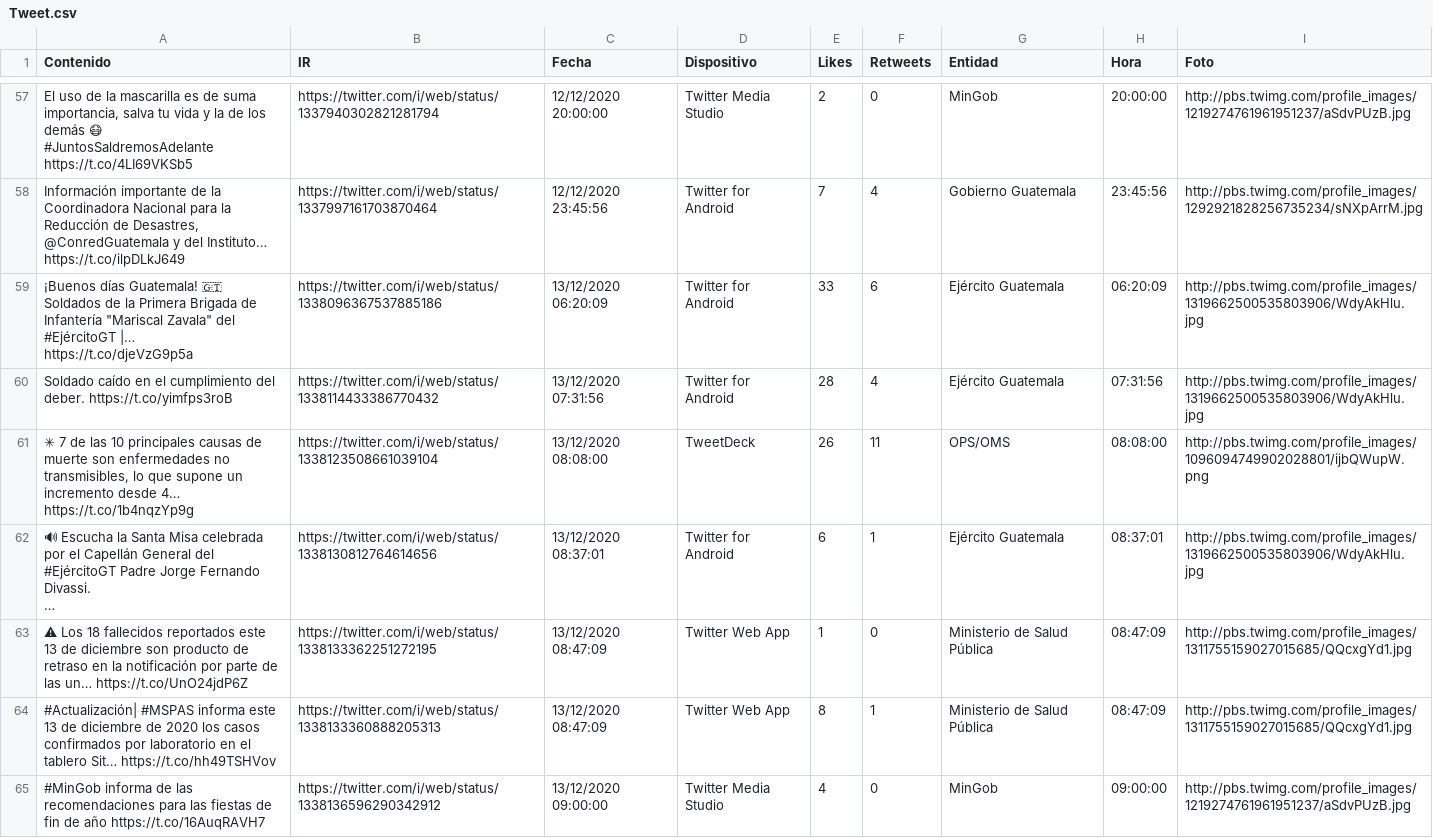
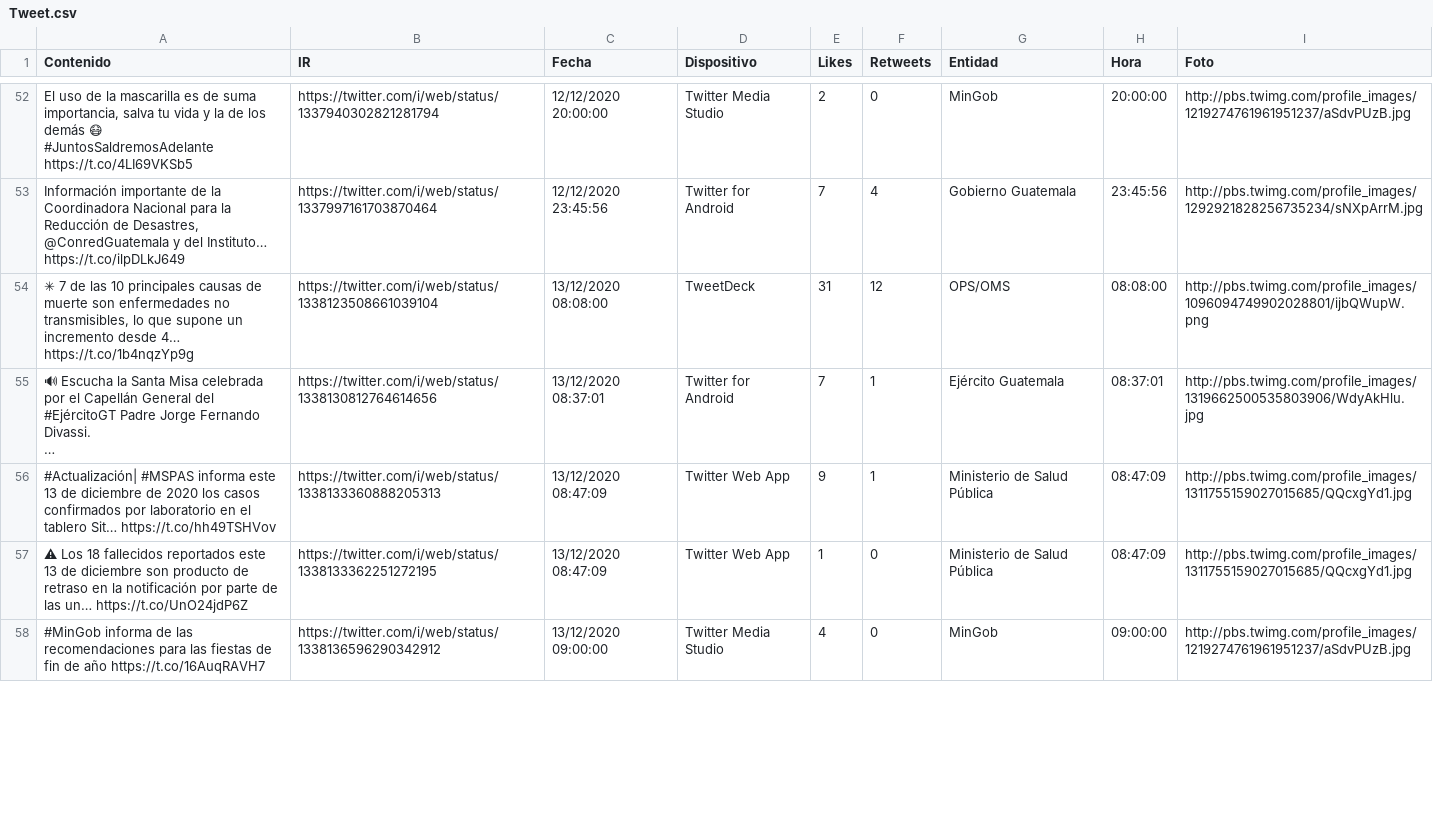
Before and after one commit to Sud-Austral/Datos_Guatemala, a CSV file: Twitter/Tweet.csv, drawn as a sheet; only a part is shown, gaps mark what is left out; long unchanged cells end in …; removed rows and columns are numbered as before the commit, all else as after; ↵ is a line break in a cell; the diff covers the shown part only; the diff names each change by its address in the sheet, - before the commit and + after, or states it on an @@ line.

```diff
--- a/Twitter/Tweet.csv
+++ b/Twitter/Tweet.csv
-row 59: ¡Buenos días Guatemala! 🇬🇹 ↵ Soldados de la Primera Brigada de Infantería "Mariscal Zavala" del #EjércitoGT |… https://t.co/djeVzG9p5a | https://twitter.com/i/web/status/1338096367537885186 | 13/12/2020 06:20:09 | Twitter for Android | 33 | 6 | Ejército Guatemala | 06:20:09 | http://pbs.twimg.com/profile_images/1319662500535803906/WdyAkHlu.jpg
-row 60: Soldado caído en el cumplimiento del deber. https://t.co/yimfps3roB | https://twitter.com/i/web/status/1338114433386770432 | 13/12/2020 07:31:56 | Twitter for Android | 28 | 4 | Ejército Guatemala | 07:31:56 | http://pbs.twimg.com/profile_images/1319662500535803906/WdyAkHlu.jpg
-E54 (Likes): 26
+E54 (Likes): 31
-F54 (Retweets): 11
+F54 (Retweets): 12
-E55 (Likes): 6
+E55 (Likes): 7
+row 56: #Actualización| #MSPAS informa este 13 de diciembre de 2020 los casos confirmados por laboratorio en el tablero Sit… https://t.co/hh49TSHVov | https://twitter.com/i/web/status/1338133360888205313 | 13/12/2020 08:47:09 | Twitter Web App | 9 | 1 | Ministerio de Salud Pública | 08:47:09 | http://pbs.twimg.com/profile_images/1311755159027015685/QQcxgYd1.jpg
-row 64: #Actualización| #MSPAS informa este 13 de diciembre de 2020 los casos confirmados por laboratorio en el tablero Sit… https://t.co/hh49TSHVov | https://twitter.com/i/web/status/1338133360888205313 | 13/12/2020 08:47:09 | Twitter Web App | 8 | 1 | Ministerio de Salud Pública | 08:47:09 | http://pbs.twimg.com/profile_images/1311755159027015685/QQcxgYd1.jpg
```
Also changed, not shown: 7 added rows, 5 removed rows and 14 edited cells elsewhere in this file, bing/news/Guatemala.csv.
